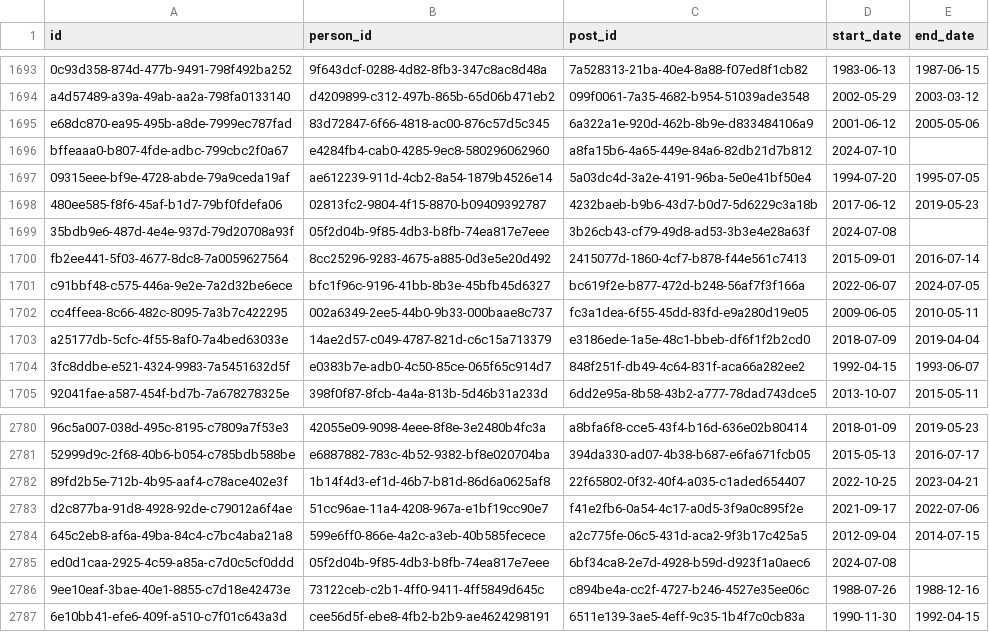
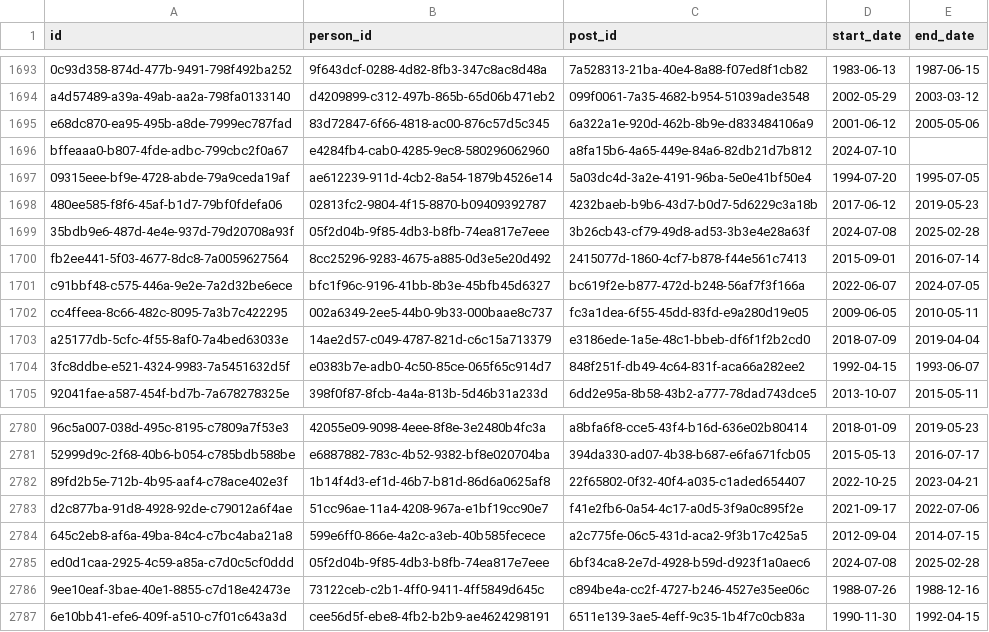
Before and after one commit to instituteforgov/ifg-ministers-database-public, a CSV file: data/appointment.csv, drawn as a sheet; only a part is shown, gaps mark what is left out.

Commit message:
Update data

```diff
--- a/data/appointment.csv
+++ b/data/appointment.csv
@@ -1698,3 +1698,3 @@ bffeaaa0-b807-4fde-adbc-799cbc2f0a67,e4284fb4-cab0-4285-9ec8-580296062960,a8fa15
 480ee585-f8f6-45af-b1d7-79bf0fdefa06,02813fc2-9804-4f15-8870-b09409392787,4232baeb-b9b6-43d7-b0d7-5d6229c3a18b,2017-06-12,2019-05-23
-35bdb9e6-487d-4e4e-937d-79d20708a93f,05f2d04b-9f85-4db3-b8fb-74ea817e7eee,3b26cb43-cf79-49d8-ad53-3b3e4e28a63f,2024-07-08,
+35bdb9e6-487d-4e4e-937d-79d20708a93f,05f2d04b-9f85-4db3-b8fb-74ea817e7eee,3b26cb43-cf79-49d8-ad53-3b3e4e28a63f,2024-07-08,2025-02-28
 fb2ee441-5f03-4677-8dc8-7a0059627564,8cc25296-9283-4675-a885-0d3e5e20d492,2415077d-1860-4cf7-b878-f44e561c7413,2015-09-01,2016-07-14
@@ -2784,3 +2784,3 @@ d2c877ba-91d8-4928-92de-c79012a6f4ae,51cc96ae-11a4-4208-967a-e1bf19cc90e7,f41e2f
 645c2eb8-af6a-49ba-84c4-c7bc4aba21a8,599e6ff0-866e-4a2c-a3eb-40b585fecece,a2c775fe-06c5-431d-aca2-9f3b17c425a5,2012-09-04,2014-07-15
-ed0d1caa-2925-4c59-a85a-c7d0c5cf0ddd,05f2d04b-9f85-4db3-b8fb-74ea817e7eee,6bf34ca8-2e7d-4928-b59d-d923f1a0aec6,2024-07-08,
+ed0d1caa-2925-4c59-a85a-c7d0c5cf0ddd,05f2d04b-9f85-4db3-b8fb-74ea817e7eee,6bf34ca8-2e7d-4928-b59d-d923f1a0aec6,2024-07-08,2025-02-28
 9ee10eaf-3bae-40e1-8855-c7d18e42473e,73122ceb-c2b1-4ff0-9411-4ff5849d645c,c894be4a-cc2f-4727-b246-4527e35ee06c,1988-07-26,1988-12-16
```
Also changed, not shown: data/appointment_characteristics.csv, 1 other file.
